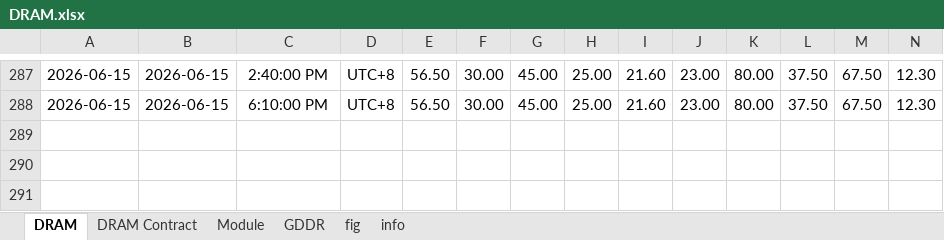
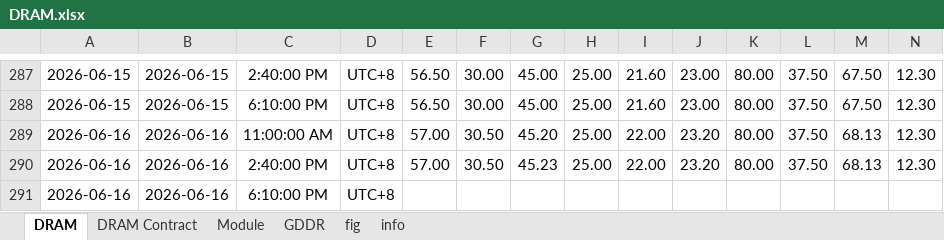
Before and after one commit to Tommylee1013/FinancialData, an Excel workbook: data/industry/TrendForce/DRAM.xlsx, sheet DRAM, drawn as a sheet; only a part is shown, gaps mark what is left out; values as stored, in another font and other column widths than the file's, no borders; rows hold the shown columns only; the diff names each change by its address in the sheet, - before the commit and + after, or states it on an @@ line.

```diff
--- a/data/industry/TrendForce/DRAM.xlsx (sheet DRAM)
+++ b/data/industry/TrendForce/DRAM.xlsx (sheet DRAM)
+row 289: 2026-06-16 | 2026-06-16 | 11:00:00 AM | UTC+8 | 57.00 | 30.50 | 45.20 | 25.00 | 22.00 | 23.20 | 80.00 | 37.50 | 68.13 | 12.30
+row 290: 2026-06-16 | 2026-06-16 | 2:40:00 PM | UTC+8 | 57.00 | 30.50 | 45.23 | 25.00 | 22.00 | 23.20 | 80.00 | 37.50 | 68.13 | 12.30
+row 291: 2026-06-16 | 2026-06-16 | 6:10:00 PM | UTC+8
```
Also changed, not shown: charts or pictures, data/Index/Bond Index.xlsx, data/Index/MSCIACWI.xlsx, 45 other files.
